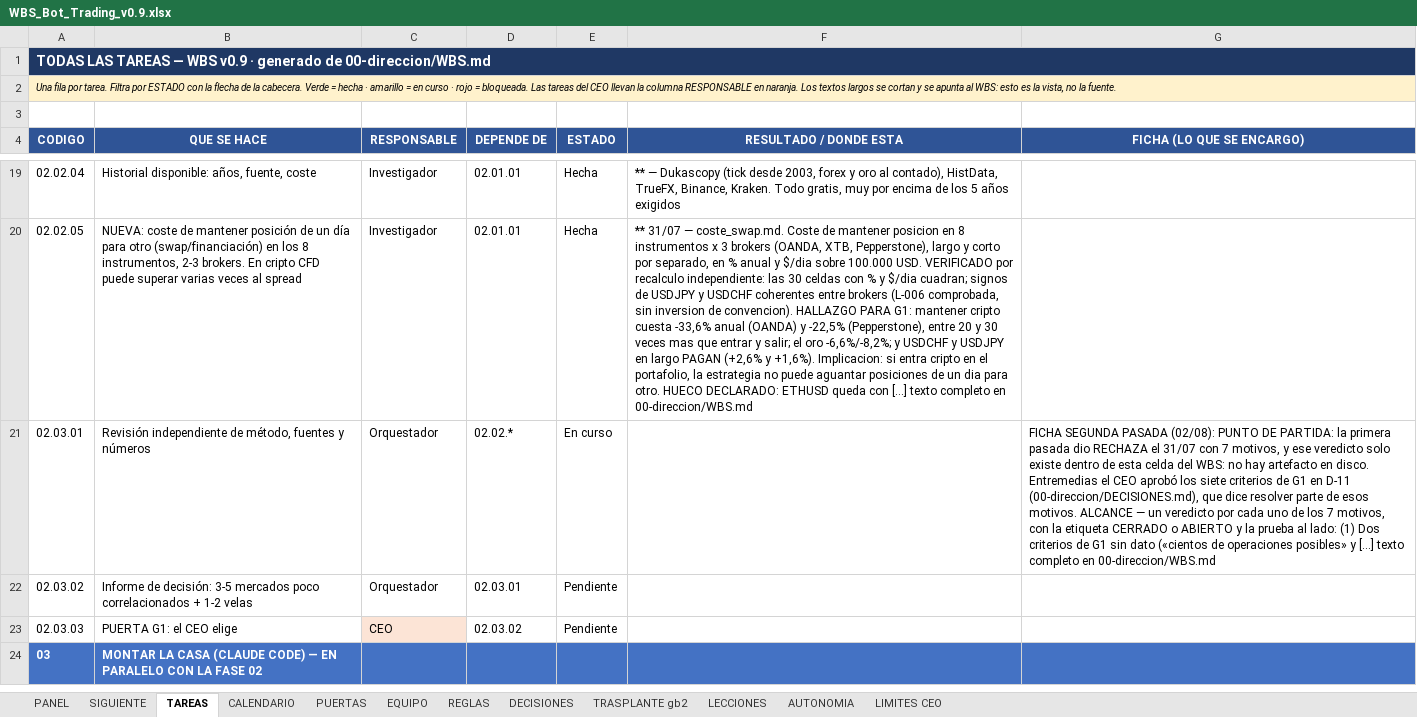
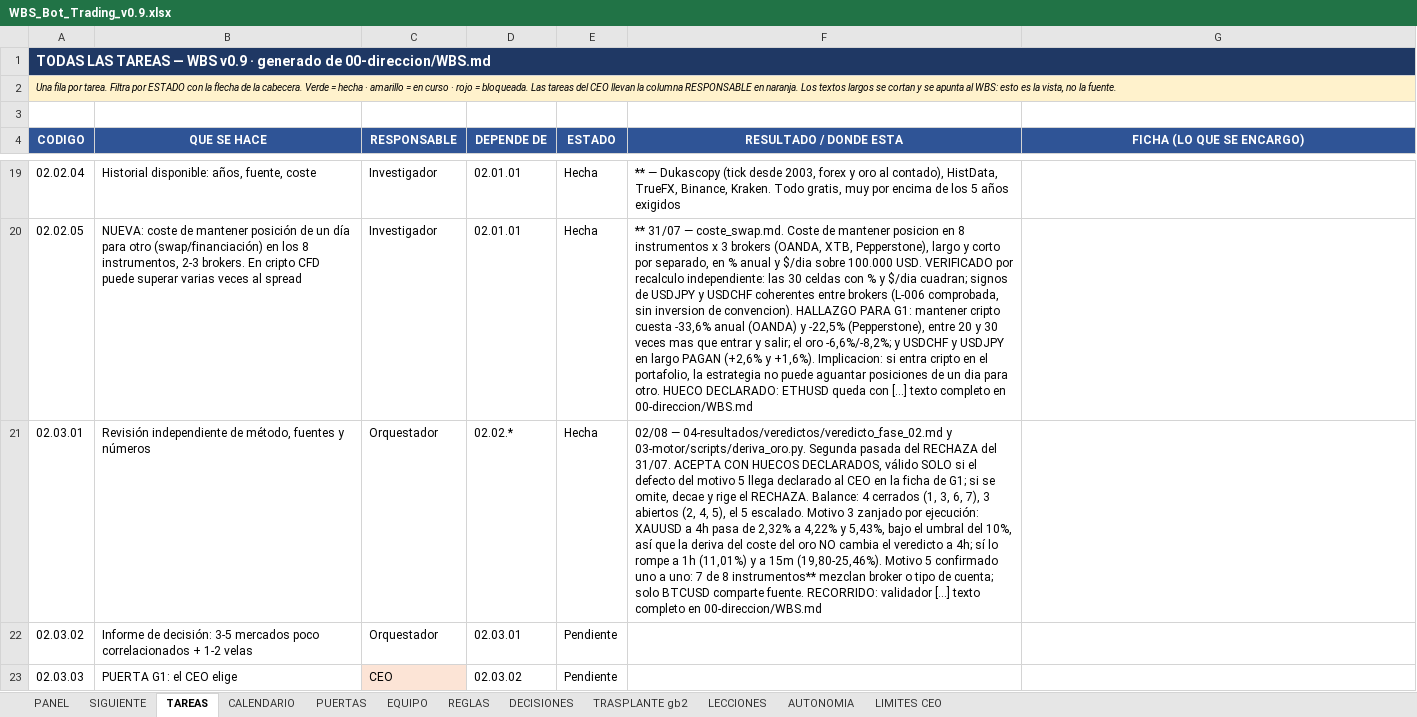
Before and after one commit to martinreina23/bot-trading, an Excel workbook: 05-vista-ceo/WBS_Bot_Trading_v0.9.xlsx, sheet TAREAS, drawn as a sheet; only a part is shown, gaps mark what is left out; the shorter side is filled out with more unchanged rows; values as stored, in another font and other column widths than the file's, no borders; conditional formats not drawn; the diff names each change by its address in the sheet, - before the commit and + after, or states it on an @@ line.

```diff
--- a/05-vista-ceo/WBS_Bot_Trading_v0.9.xlsx (sheet TAREAS)
+++ b/05-vista-ceo/WBS_Bot_Trading_v0.9.xlsx (sheet TAREAS)
-E21 (ESTADO): En curso
+E21 (ESTADO): Hecha
-F21 (RESULTADO / DONDE ESTA): (empty)
+F21 (RESULTADO / DONDE ESTA): 02/08 — 04-resultados/veredictos/veredicto_fase_02.md y 03-motor/scripts/deriva_oro.py. Segunda pasada del RECHAZA del 31/07. ACEPTA CON HUECOS DECLARADOS, válido SOLO si el defecto del motivo 5 llega declarado al CEO en la ficha de G1; si se omite, decae y rige el RECHAZA. Balance: 4 cerrados (1, 3, 6, 7), 3 abiertos (2, 4, 5), el 5 escalado. Motivo 3 zanjado por ejecución: XAUUSD a 4h pasa de 2,32% a 4,22% y 5,43%, bajo el umbral del 10%, así que la deriva del coste del oro NO cambia el veredicto a 4h; sí lo rompe a 1h (11,01%) y a 15m (19,80-25,46%). Motivo 5 confirmado uno a uno: 7 de 8 instrumentos** mezclan broker o tipo de cuenta; solo BTCUSD comparte fuente. RECORRIDO: validador […] texto completo en 00-direccion/WBS.md
-G21 (FICHA (LO QUE SE ENCARGO)): FICHA SEGUNDA PASADA (02/08): PUNTO DE PARTIDA: la primera pasada dio RECHAZA el 31/07 con 7 motivos, y ese veredicto solo existe dentro de esta celda del WBS: no hay artefacto en disco. Entremedias el CEO aprobó los siete criterios de G1 en D-11 (00-direccion/DECISIONES.md), que dice resolver parte de esos motivos. ALCANCE — un veredicto por cada uno de los 7 motivos, con la etiqueta CERRADO o ABIERTO y la prueba al lado: (1) Dos criterios de G1 sin dato («cientos de operaciones posibles» y […] texto completo en 00-direccion/WBS.md
+G21 (FICHA (LO QUE SE ENCARGO)): (empty)
```
Also changed, not shown: sheet SIGUIENTE, sheet PANEL, 1 other file.
